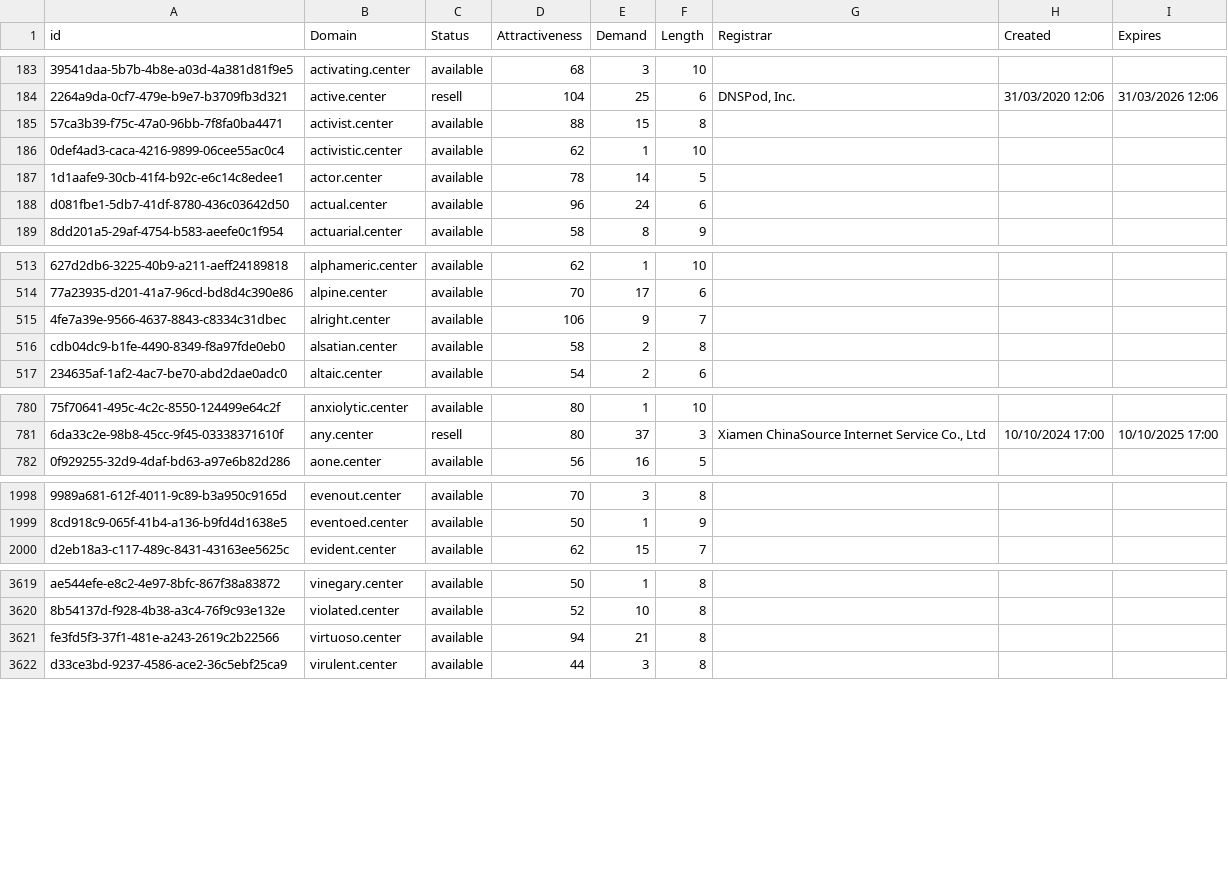
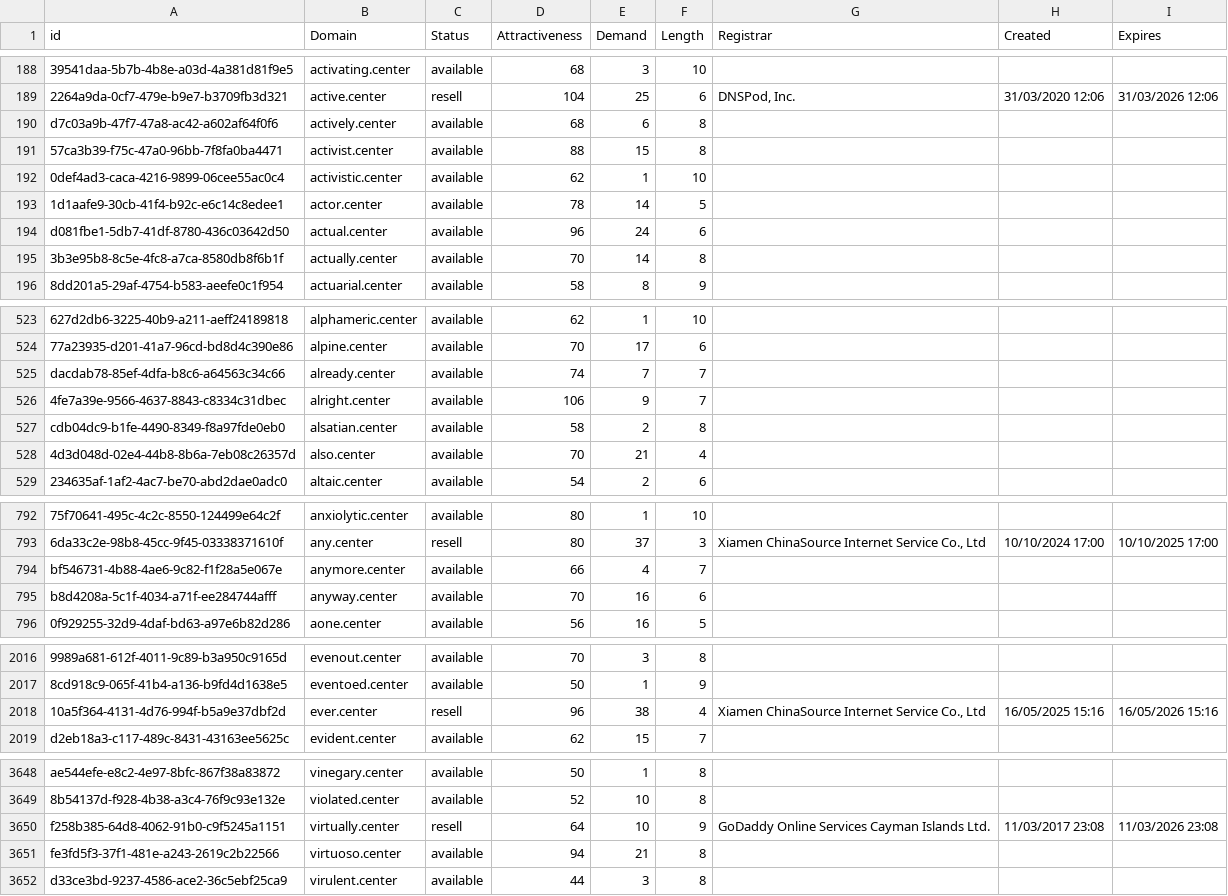
Before and after one commit to UniqueDomains/center-oneword-domains, a CSV file: center.csv, drawn as a sheet; only a part is shown, gaps mark what is left out; the diff covers the shown part only; the diff names each change by its address in the sheet, - before the commit and + after, or states it on an @@ line.

Commit message:
Domains update

```diff
--- a/center.csv
+++ b/center.csv
+row 190: d7c03a9b-47f7-47a8-ac42-a602af64f0f6 | actively.center | available | 68 | 6 | 8
+row 195: 3b3e95b8-8c5e-4fc8-a7ca-8580db8f6b1f | actually.center | available | 70 | 14 | 8
+row 525: dacdab78-85ef-4dfa-b8c6-a64563c34c66 | already.center | available | 74 | 7 | 7
+row 528: 4d3d048d-02e4-44b8-8b6a-7eb08c26357d | also.center | available | 70 | 21 | 4
+row 794: bf546731-4b88-4ae6-9c82-f1f28a5e067e | anymore.center | available | 66 | 4 | 7
+row 795: b8d4208a-5c1f-4034-a71f-ee284744afff | anyway.center | available | 70 | 16 | 6
+row 2018: 10a5f364-4131-4d76-994f-b5a9e37dbf2d | ever.center | resell | 96 | 38 | 4 | Xiamen ChinaSource Internet Service Co., Ltd | 16/05/2025 15:16 | 16/05/2026 15:16
+row 3650: f258b385-64d8-4062-91b0-c9f5245a1151 | virtually.center | resell | 64 | 10 | 9 | GoDaddy Online Services Cayman Islands Ltd. | 11/03/2017 23:08 | 11/03/2026 23:08
```
Also changed, not shown: 23 added rows and 1 edited cell elsewhere in this file, 2 other files.
